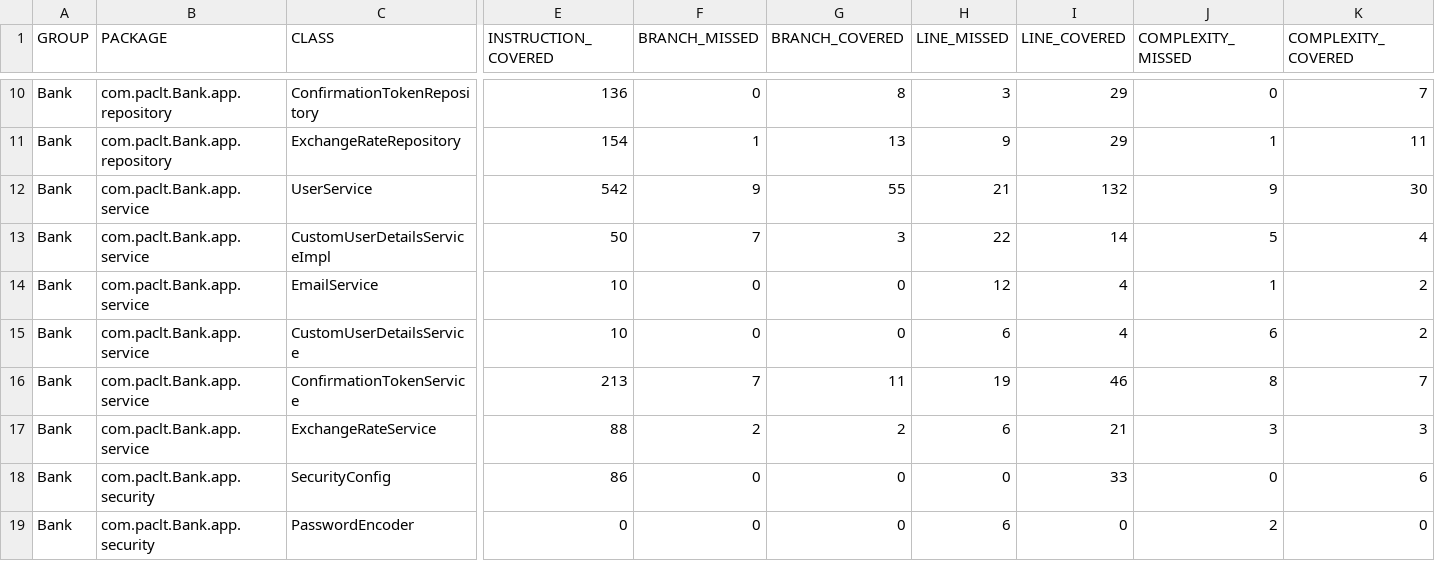
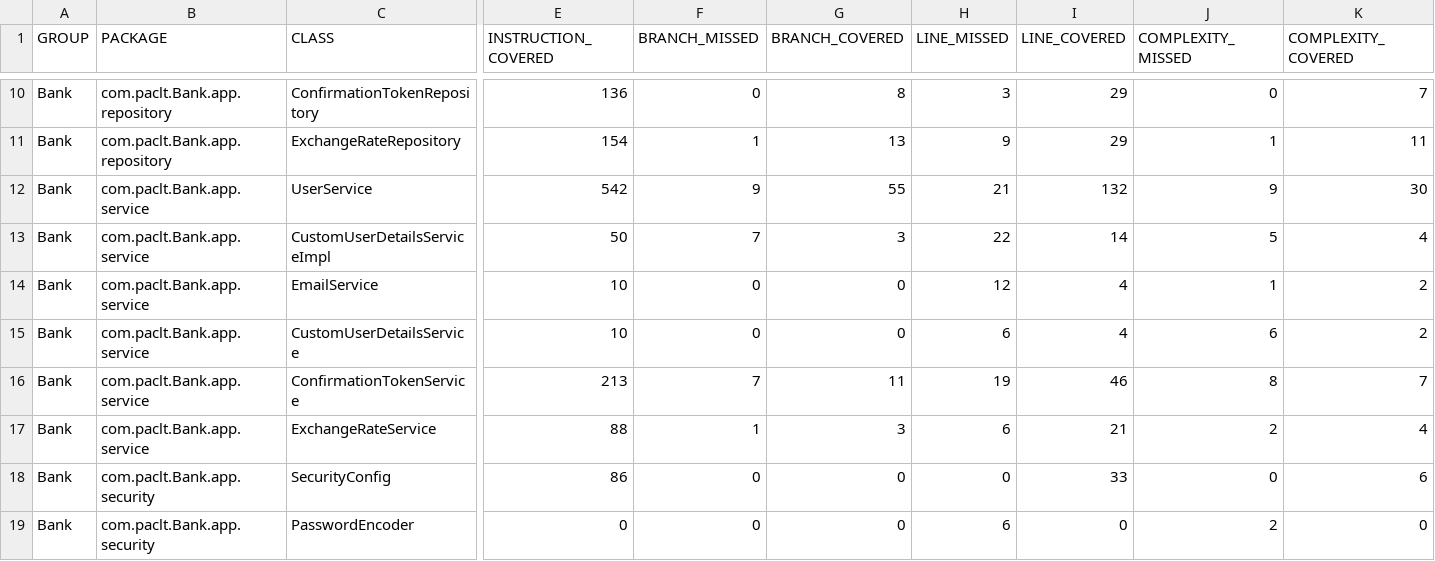
Before and after one commit to matejpaclt/Bank, a CSV file: target/site/jacoco/jacoco.csv, drawn as a sheet; only a part is shown, gaps mark what is left out; the diff names each change by its address in the sheet, - before the commit and + after, or states it on an @@ line.

```diff
--- a/target/site/jacoco/jacoco.csv
+++ b/target/site/jacoco/jacoco.csv
-F17 (BRANCH_MISSED): 2
+F17 (BRANCH_MISSED): 1
-G17 (BRANCH_COVERED): 2
+G17 (BRANCH_COVERED): 3
-J17 (COMPLEXITY_MISSED): 3
+J17 (COMPLEXITY_MISSED): 2
-K17 (COMPLEXITY_COVERED): 3
+K17 (COMPLEXITY_COVERED): 4
```
Also changed, not shown: 49 other files.
